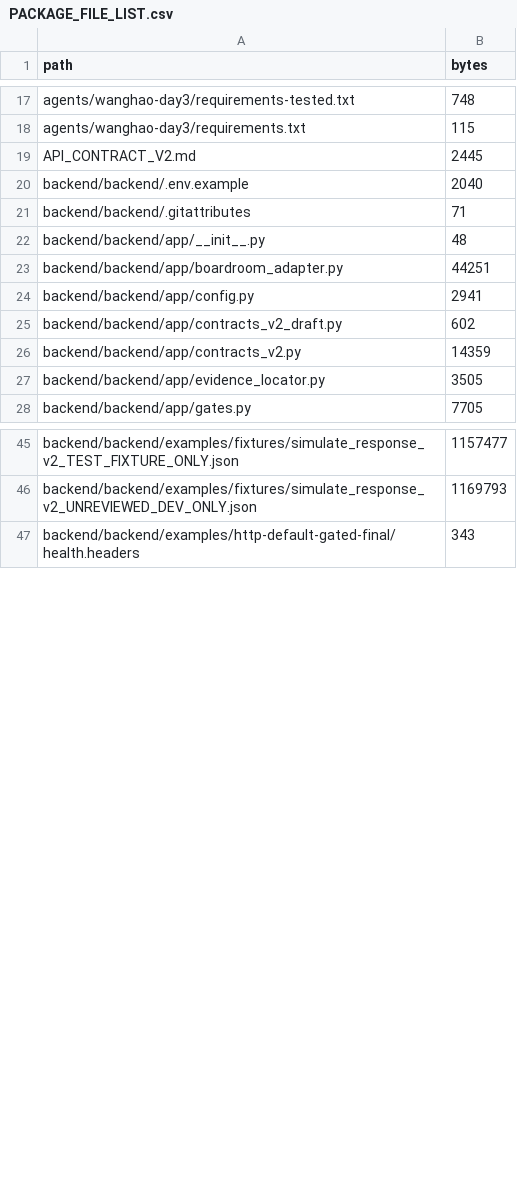
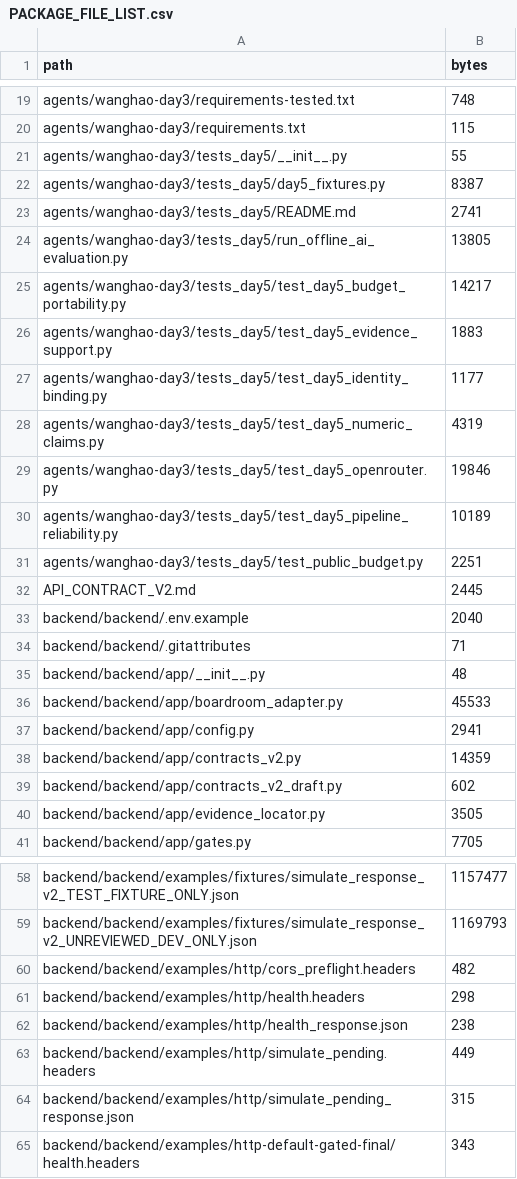
Before and after one commit to Ding-hub6029/Causora, a CSV file: Day5/Causora/PACKAGE_FILE_LIST.csv, drawn as a sheet; only a part is shown, gaps mark what is left out; the diff covers the shown part only.

Commit message:
Integrate Wang Day5 safeguards and durable public OpenRouter budget

```diff
--- a/Day5/Causora/PACKAGE_FILE_LIST.csv
+++ b/Day5/Causora/PACKAGE_FILE_LIST.csv
@@ -18,2 +20,13 @@ agents/wanghao-day3/requirements-tested.txt,748
 agents/wanghao-day3/requirements.txt,115
+agents/wanghao-day3/tests_day5/__init__.py,55
+agents/wanghao-day3/tests_day5/day5_fixtures.py,8387
+agents/wanghao-day3/tests_day5/README.md,2741
+agents/wanghao-day3/tests_day5/run_offline_ai_evaluation.py,13805
+agents/wanghao-day3/tests_day5/test_day5_budget_portability.py,14217
+agents/wanghao-day3/tests_day5/test_day5_evidence_support.py,1883
+agents/wanghao-day3/tests_day5/test_day5_identity_binding.py,1177
+agents/wanghao-day3/tests_day5/test_day5_numeric_claims.py,4319
+agents/wanghao-day3/tests_day5/test_day5_openrouter.py,19846
+agents/wanghao-day3/tests_day5/test_day5_pipeline_reliability.py,10189
+agents/wanghao-day3/tests_day5/test_public_budget.py,2251
 API_CONTRACT_V2.md,2445
@@ -22,6 +35,6 @@ backend/backend/.gitattributes,71
 backend/backend/app/__init__.py,48
-backend/backend/app/boardroom_adapter.py,44251
+backend/backend/app/boardroom_adapter.py,45533
 backend/backend/app/config.py,2941
+backend/backend/app/contracts_v2.py,14359
 backend/backend/app/contracts_v2_draft.py,602
-backend/backend/app/contracts_v2.py,14359
 backend/backend/app/evidence_locator.py,3505
@@ -46,2 +59,7 @@ backend/backend/examples/fixtures/simulate_response_v2_TEST_FIXTURE_ONLY.json,11
 backend/backend/examples/fixtures/simulate_response_v2_UNREVIEWED_DEV_ONLY.json,1169793
+backend/backend/examples/http/cors_preflight.headers,482
+backend/backend/examples/http/health.headers,298
+backend/backend/examples/http/health_response.json,238
+backend/backend/examples/http/simulate_pending.headers,449
+backend/backend/examples/http/simulate_pending_response.json,315
 backend/backend/examples/http-default-gated-final/health.headers,343
```
Also changed, not shown: 24 added rows, 3 moved rows and 8 edited cells elsewhere in this file, 45 other files.
